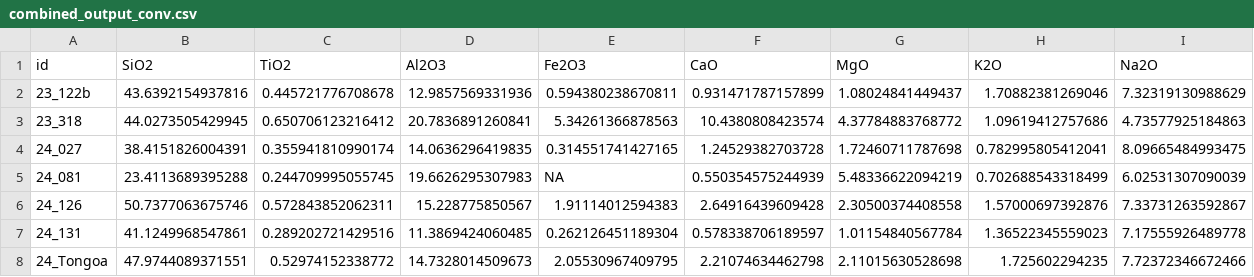
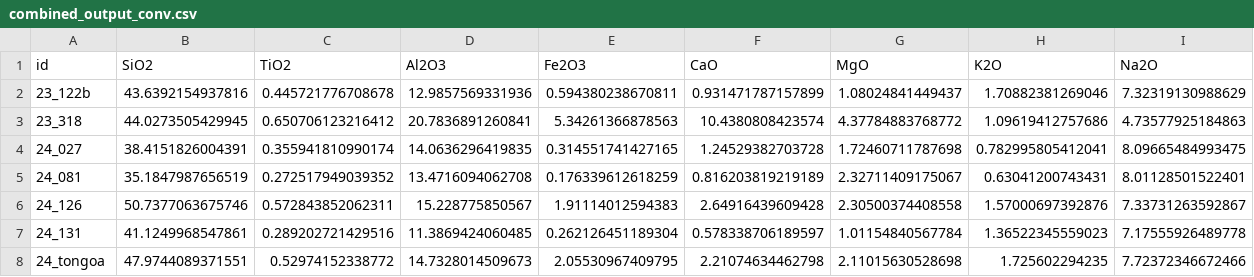
Before and after one commit to tupuni/sem-eds-data-processing, a CSV file: 2025-06-12_MEB-EMAE/data/combined_output_conv.csv, drawn as a sheet.

```diff
--- a/2025-06-12_MEB-EMAE/data/combined_output_conv.csv
+++ b/2025-06-12_MEB-EMAE/data/combined_output_conv.csv
@@ -4,5 +4,5 @@
 "24_027",38.4151826004391,0.355941810990174,14.0636296419835,0.314551741427165,1.24529382703728,1.72460711787698,0.782995805412041,8.09665484993475
-"24_081",23.4113689395288,0.244709995055745,19.6626295307983,NA,0.550354575244939,5.48336622094219,0.702688543318499,6.02531307090039
+"24_081",35.1847987656519,0.272517949039352,13.4716094062708,0.176339612618259,0.816203819219189,2.32711409175067,0.63041200743431,8.01128501522401
 "24_126",50.7377063675746,0.572843852062311,15.228775850567,1.91114012594383,2.64916439609428,2.30500374408558,1.57000697392876,7.33731263592867
 "24_131",41.1249968547861,0.289202721429516,11.3869424060485,0.262126451189304,0.578338706189597,1.01154840567784,1.36522345559023,7.17555926489778
-"24_Tongoa",47.9744089371551,0.52974152338772,14.7328014509673,2.05530967409795,2.21074634462798,2.11015630528698,1.725602294235,7.72372346672466
+"24_tongoa",47.9744089371551,0.52974152338772,14.7328014509673,2.05530967409795,2.21074634462798,2.11015630528698,1.725602294235,7.72372346672466
```
Also changed, not shown: 2025-06-12_MEB-EMAE/data/raw_data/24_081_1.csv, 11 other files.
